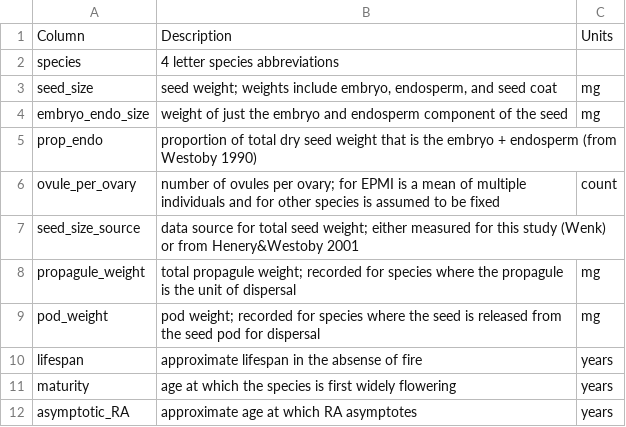
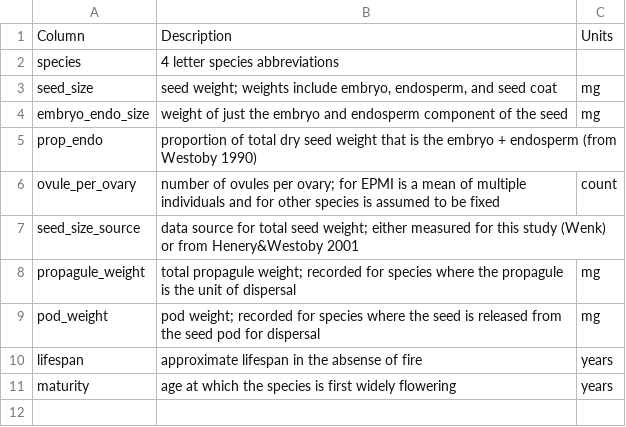
Before and after one commit to traitecoevo/reproductive_allocation_kuringgai, a CSV file: data/seedsize_meta.csv, drawn as a sheet.

```diff
--- a/data/seedsize_meta.csv
+++ b/data/seedsize_meta.csv
@@ -11,2 +11 @@ lifespan,approximate lifespan in the absense of fire,years
 maturity,age at which the species is first widely flowering ,years
-asymptotic_RA,approximate age at which RA asymptotes,years
```
Also changed, not shown: data/seedsize.csv, data/sites.csv, 20 other files.
